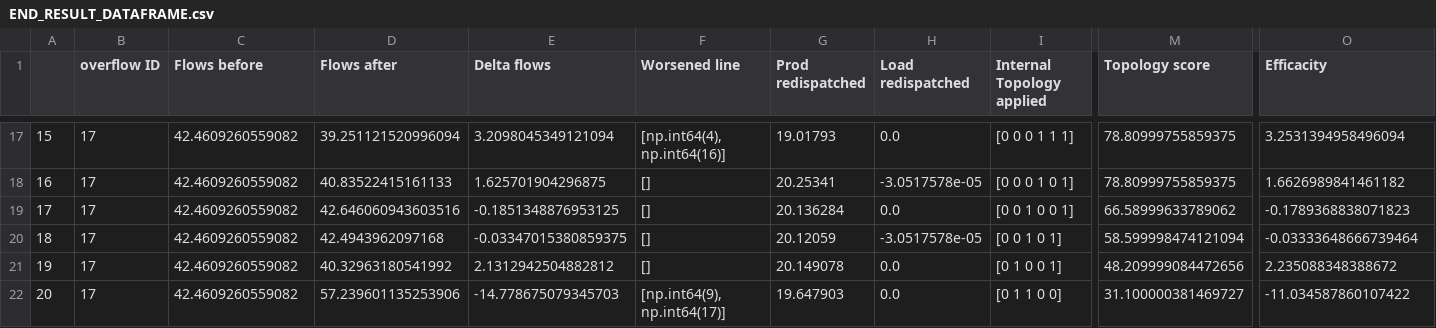
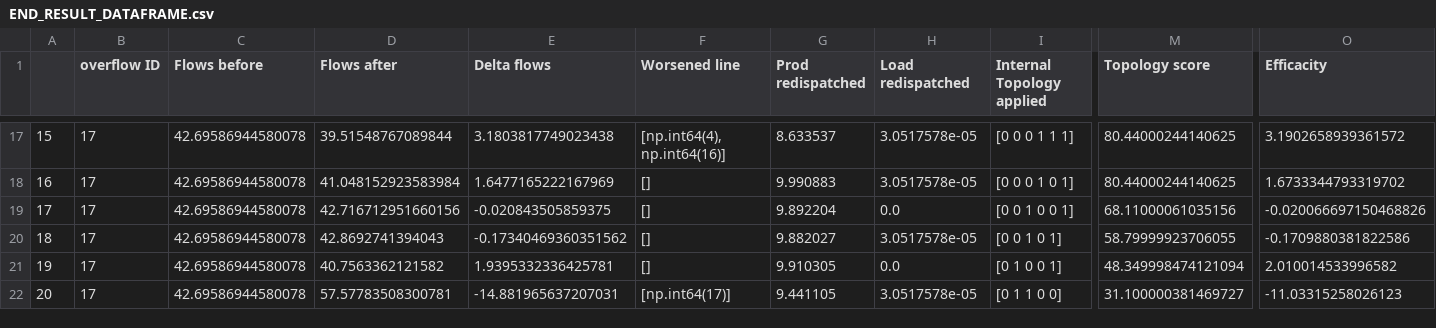
Before and after one commit to kongfuguagua/ADA, a CSV file: END_RESULT_DATAFRAME.csv, drawn as a sheet; only a part is shown, gaps mark what is left out; the diff covers the shown part only; the diff names each change by its address in the sheet, - before the commit and + after, or states it on an @@ line.

```diff
--- a/END_RESULT_DATAFRAME.csv
+++ b/END_RESULT_DATAFRAME.csv
-C17:C22 (Flows before): 42.4609260559082
+C17:C22 (Flows before): 42.69586944580078
-D17 (Flows after): 39.251121520996094
+D17 (Flows after): 39.51548767089844
-E17 (Delta flows): 3.2098045349121094
+E17 (Delta flows): 3.1803817749023438
-G17 (Prod redispatched): 19.01793
+G17 (Prod redispatched): 8.633537
-H17 (Load redispatched): 0.0
+H17 (Load redispatched): 3.0517578e-05
-M17:M18 (Topology score): 78.80999755859375
+M17:M18 (Topology score): 80.44000244140625
-O17 (Efficacity): 3.2531394958496094
+O17 (Efficacity): 3.1902658939361572
-D18 (Flows after): 40.83522415161133
+D18 (Flows after): 41.048152923583984
-E18 (Delta flows): 1.625701904296875
+E18 (Delta flows): 1.6477165222167969
-G18 (Prod redispatched): 20.25341
+G18 (Prod redispatched): 9.990883
-H18 (Load redispatched): -3.0517578e-05
+H18 (Load redispatched): 3.0517578e-05
-O18 (Efficacity): 1.6626989841461182
+O18 (Efficacity): 1.6733344793319702
-D19 (Flows after): 42.646060943603516
+D19 (Flows after): 42.716712951660156
-E19 (Delta flows): -0.1851348876953125
+E19 (Delta flows): -0.020843505859375
-G19 (Prod redispatched): 20.136284
+G19 (Prod redispatched): 9.892204
-M19 (Topology score): 66.58999633789062
+M19 (Topology score): 68.11000061035156
-O19 (Efficacity): -0.1789368838071823
+O19 (Efficacity): -0.020066697150468826
-D20 (Flows after): 42.4943962097168
+D20 (Flows after): 42.8692741394043
-E20 (Delta flows): -0.03347015380859375
+E20 (Delta flows): -0.17340469360351562
-G20 (Prod redispatched): 20.12059
+G20 (Prod redispatched): 9.882027
-H20 (Load redispatched): -3.0517578e-05
+H20 (Load redispatched): 3.0517578e-05
-M20 (Topology score): 58.599998474121094
+M20 (Topology score): 58.79999923706055
-O20 (Efficacity): -0.03333648666739464
+O20 (Efficacity): -0.1709880381822586
-D21 (Flows after): 40.32963180541992
+D21 (Flows after): 40.7563362121582
-E21 (Delta flows): 2.1312942504882812
+E21 (Delta flows): 1.9395332336425781
-G21 (Prod redispatched): 20.149078
+G21 (Prod redispatched): 9.910305
-M21 (Topology score): 48.209999084472656
+M21 (Topology score): 48.349998474121094
-O21 (Efficacity): 2.235088348388672
+O21 (Efficacity): 2.010014533996582
-D22 (Flows after): 57.239601135253906
+D22 (Flows after): 57.57783508300781
-E22 (Delta flows): -14.778675079345703
+E22 (Delta flows): -14.881965637207031
-F22 (Worsened line): [np.int64(9), np.int64(17)]
+F22 (Worsened line): [np.int64(17)]
-G22 (Prod redispatched): 19.647903
+G22 (Prod redispatched): 9.441105
-H22 (Load redispatched): 0.0
+H22 (Load redispatched): 3.0517578e-05
-O22 (Efficacity): -11.034587860107422
+O22 (Efficacity): -11.03315258026123
```
Also changed, not shown: 96 edited cells elsewhere in this file, 7 other files.
